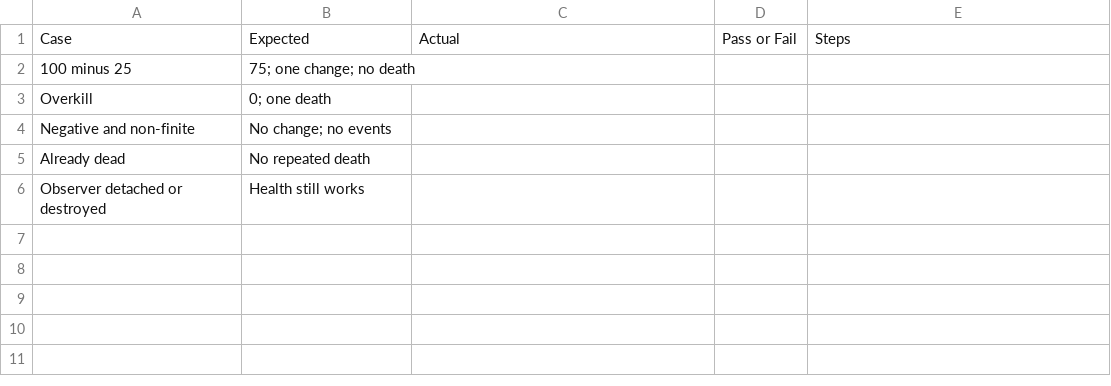
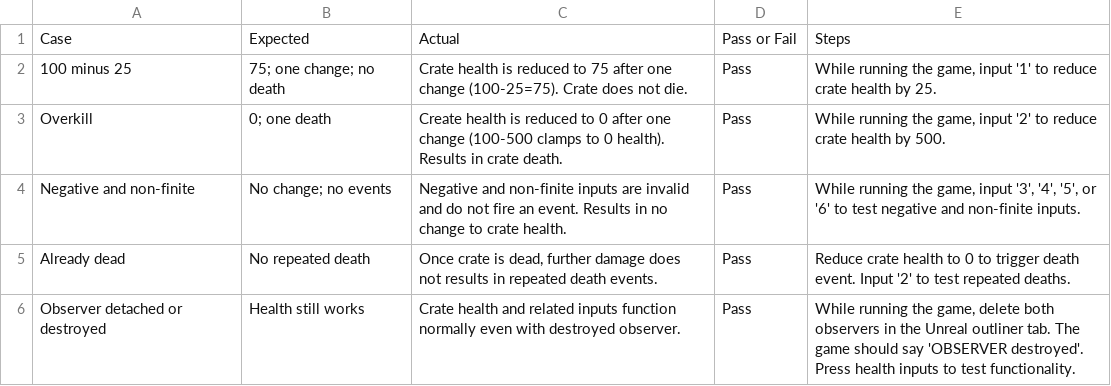
Before and after one commit to patrick-ta/Ta_Patrick_Module04_Lab, a CSV file: Lab_Results_Template.csv, drawn as a sheet.

Commit message:
complete HealthObserver (steps 30-40 min)

```diff
--- a/Lab_Results_Template.csv
+++ b/Lab_Results_Template.csv
@@ -1,6 +1,6 @@
 Case,Expected,Actual,Pass or Fail,Steps
-100 minus 25,"75; one change; no death",,,
-Overkill,"0; one death",,,
-Negative and non-finite,"No change; no events",,,
-Already dead,"No repeated death",,,
-Observer detached or destroyed,"Health still works",,,
+100 minus 25,75; one change; no death,Crate health is reduced to 75 after one change (100-25=75). Crate does not die.,Pass,"While running the game, input '1' to reduce crate health by 25."
+Overkill,0; one death,Create health is reduced to 0 after one change (100-500 clamps to 0 health). Results in crate death.,Pass,"While running the game, input '2' to reduce crate health by 500."
+Negative and non-finite,No change; no events,Negative and non-finite inputs are invalid and do not fire an event. Results in no change to crate health.,Pass,"While running the game, input '3', '4', '5', or '6' to test negative and non-finite inputs."
+Already dead,No repeated death,"Once crate is dead, further damage does not results in repeated death events.",Pass,Reduce crate health to 0 to trigger death event. Input '2' to test repeated deaths.
+Observer detached or destroyed,Health still works,Crate health and related inputs function normally even with destroyed observer.,Pass,"While running the game, delete both observers in the Unreal outliner tab. The game should say 'OBSERVER destroyed'. Press health inputs to test functionality."
```
Also changed, not shown: 1 other file.
